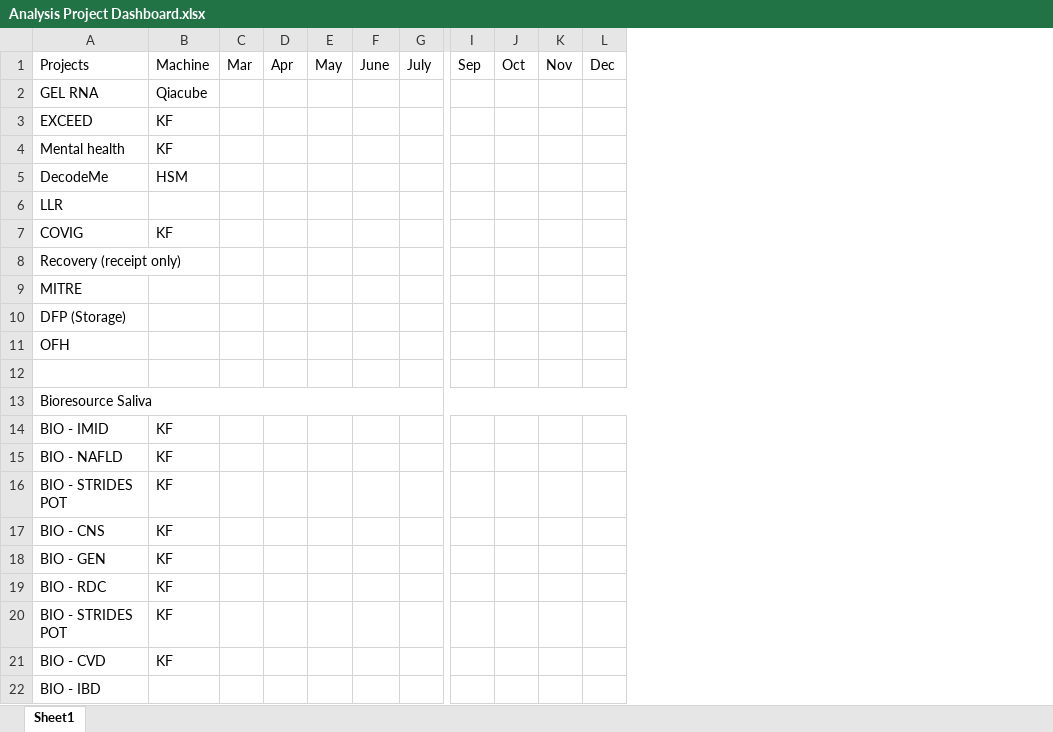
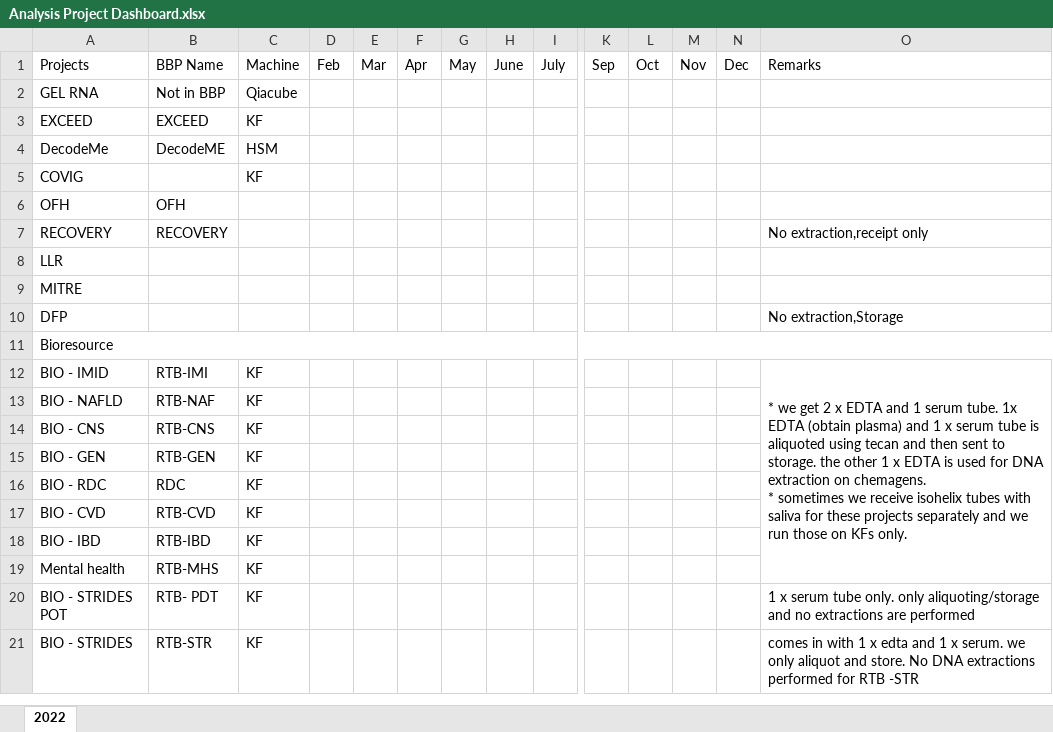
Before and after one commit to UK-BIOCentre/SSD_Core, an Excel workbook: Analysis Project Dashboard.xlsx, sheet 2022, drawn as a sheet; only a part is shown, gaps mark what is left out; values as stored, in another font and other column widths than the file's, no cell formats; removed rows and columns are numbered as before the commit, all else as after; rows hold the shown columns only; ↵ is a line break in a cell; the diff names each change by its address in the sheet, - before the commit and + after, or states it on an @@ line.

```diff
--- a/Analysis Project Dashboard.xlsx (sheet 2022)
+++ b/Analysis Project Dashboard.xlsx (sheet 2022)
-sheet tab: Sheet1
+sheet tab: 2022
+column B (BBP Name), rows 2-4: Not in BBP | EXCEED | DecodeME; rows 12-16: RTB-IMI | RTB-NAF | RTB-CNS | RTB-GEN | RDC; rows 20-21: RTB- PDT | RTB-STR
+column D (Feb), empty
+column O (Remarks), rows 10-12: No extraction,Storage |  | * we get 2 x EDTA and 1 serum tube. 1x EDTA (obtain plasma) and 1 x serum tube is aliquoted using tecan and then sent to storage. the other 1 x EDTA is used for DNA extraction on chemagens. ↵ * sometimes we receive isohelix tubes with saliva for these projects separately and we run those on KFs only.; rows 20-21: 1 x serum tube only. only aliquoting/storage and no extractions are performed | comes in with 1 x edta and 1 x serum. we only aliquot and store. No DNA extractions performed for RTB -STR
@@ row 7 moved to row 5: COVIG @@
+row 6: OFH | OFH
+row 7: RECOVERY | RECOVERY |  |  |  |  |  |  |  |  |  |  |  | No extraction,receipt only
-row 8: Recovery (receipt only)
-A10 (Projects): DFP (Storage)
+A10 (Projects): DFP
-A11 (Projects): OFH
+A11 (Projects): Bioresource
+A11:O11 merged
-row 12: (empty)
-row 13: Bioresource Saliva
-row 16: BIO - STRIDES POT | KF
+row 17: BIO - CVD | RTB-CVD | KF
+row 18: BIO - IBD | RTB-IBD | KF
@@ row 4 moved to row 19: Mental health @@
-A21 (Projects): BIO - CVD
+A21 (Projects): BIO - STRIDES
-row 22: BIO - IBD
```
Also changed, not shown: cell formats, 6 other files.
